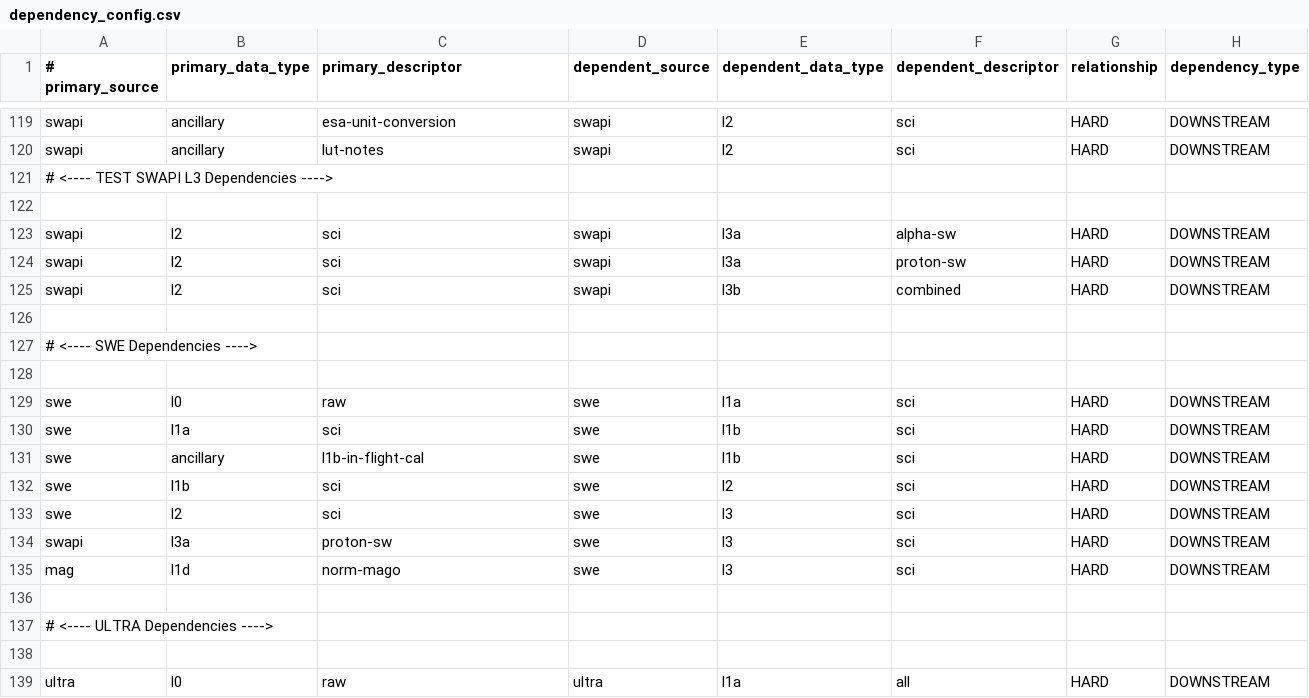
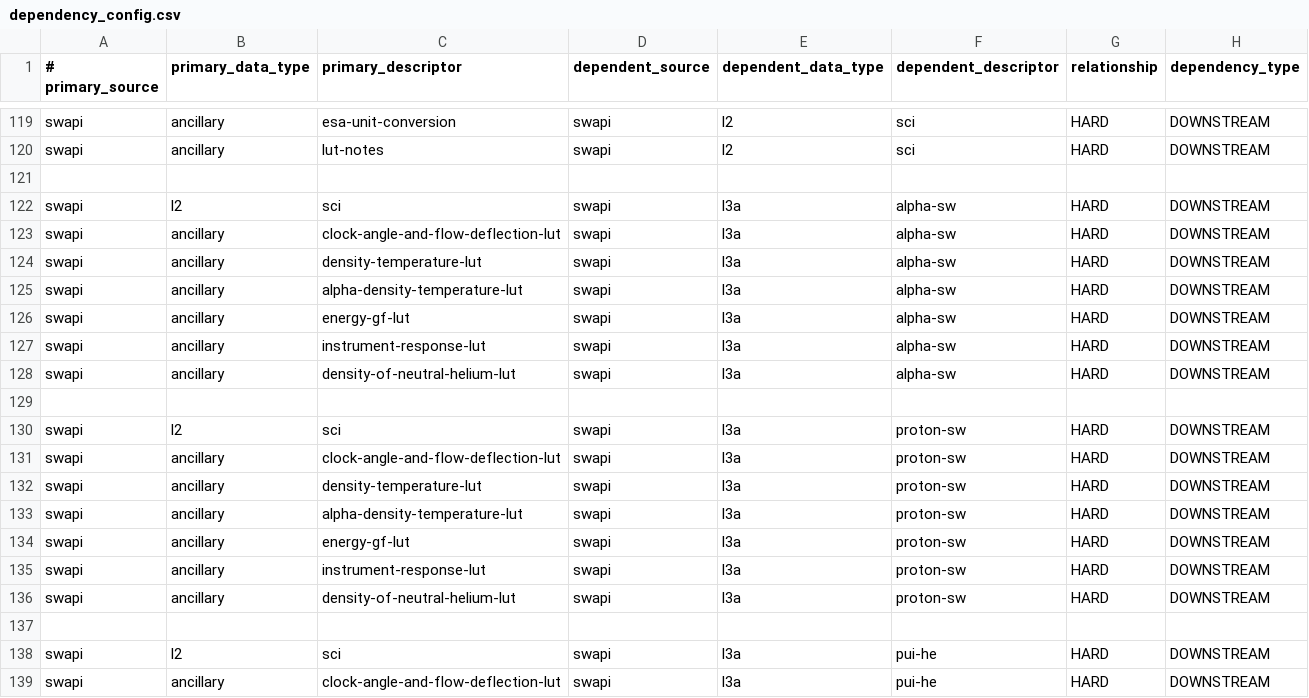
Before and after one commit to laspsandoval/sds-data-manager, a CSV file: sds_data_manager/lambda_code/SDSCode/pipeline_lambdas/dependency_config.csv, drawn as a sheet; only a part is shown, gaps mark what is left out; the shorter side is filled out with more unchanged rows; removed rows and columns are numbered as before the commit, all else as after; the diff covers the shown part only; the diff names each change by its address in the sheet, - before the commit and + after, or states it on an @@ line.

Commit message:
Update SWAPI and SWE L3 dependencies. (#545)
* Update SWAPI and SWE L3 dependencies.
* Update SWE L3 Dependencies

```diff
--- a/sds_data_manager/lambda_code/SDSCode/pipeline_lambdas/dependency_config.csv
+++ b/sds_data_manager/lambda_code/SDSCode/pipeline_lambdas/dependency_config.csv
-row 121: # <---- TEST SWAPI L3 Dependencies ---->
+row 123: swapi | ancillary | clock-angle-and-flow-deflection-lut | swapi | l3a | alpha-sw | HARD | DOWNSTREAM
+row 124: swapi | ancillary | density-temperature-lut | swapi | l3a | alpha-sw | HARD | DOWNSTREAM
+row 125: swapi | ancillary | alpha-density-temperature-lut | swapi | l3a | alpha-sw | HARD | DOWNSTREAM
+row 126: swapi | ancillary | energy-gf-lut | swapi | l3a | alpha-sw | HARD | DOWNSTREAM
+row 127: swapi | ancillary | instrument-response-lut | swapi | l3a | alpha-sw | HARD | DOWNSTREAM
+row 128: swapi | ancillary | density-of-neutral-helium-lut | swapi | l3a | alpha-sw | HARD | DOWNSTREAM
+row 129: (empty)
+row 131: swapi | ancillary | clock-angle-and-flow-deflection-lut | swapi | l3a | proton-sw | HARD | DOWNSTREAM
+row 132: swapi | ancillary | density-temperature-lut | swapi | l3a | proton-sw | HARD | DOWNSTREAM
+row 133: swapi | ancillary | alpha-density-temperature-lut | swapi | l3a | proton-sw | HARD | DOWNSTREAM
+row 134: swapi | ancillary | energy-gf-lut | swapi | l3a | proton-sw | HARD | DOWNSTREAM
+row 135: swapi | ancillary | instrument-response-lut | swapi | l3a | proton-sw | HARD | DOWNSTREAM
+row 136: swapi | ancillary | density-of-neutral-helium-lut | swapi | l3a | proton-sw | HARD | DOWNSTREAM
+row 137: (empty)
+row 138: swapi | l2 | sci | swapi | l3a | pui-he | HARD | DOWNSTREAM
+row 139: swapi | ancillary | clock-angle-and-flow-deflection-lut | swapi | l3a | pui-he | HARD | DOWNSTREAM
```
Also changed, not shown: 10 added rows elsewhere in this file.
